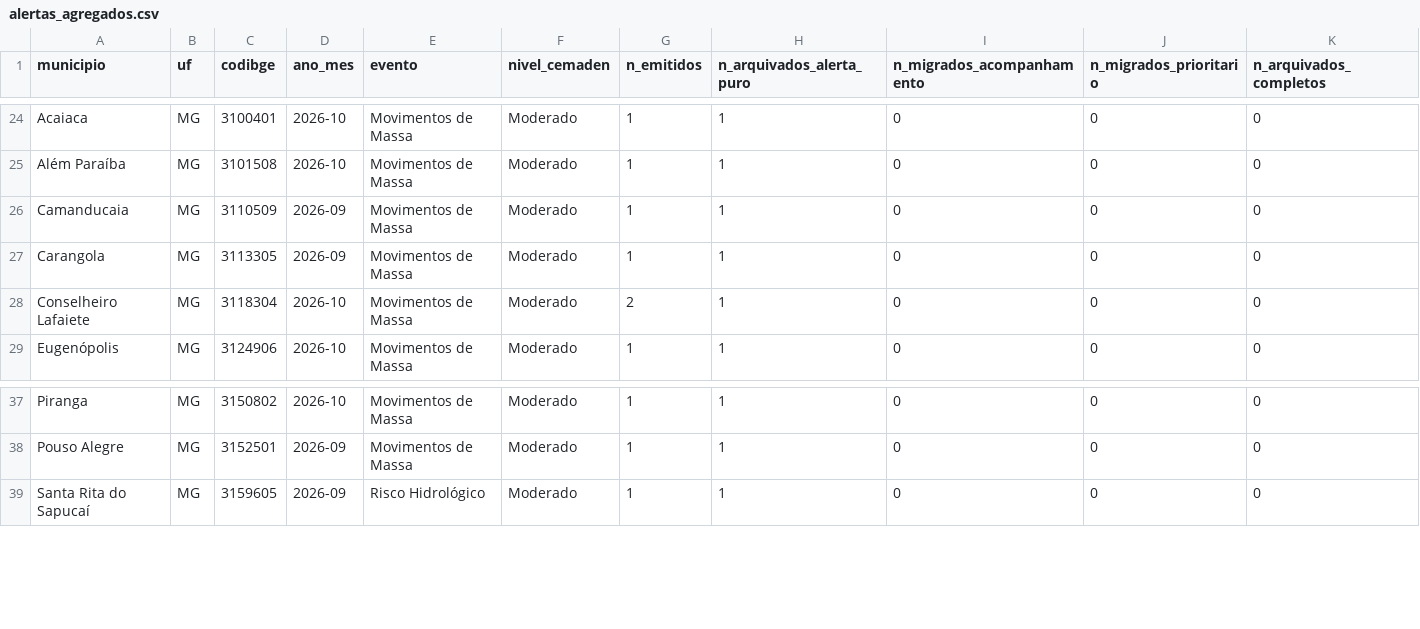
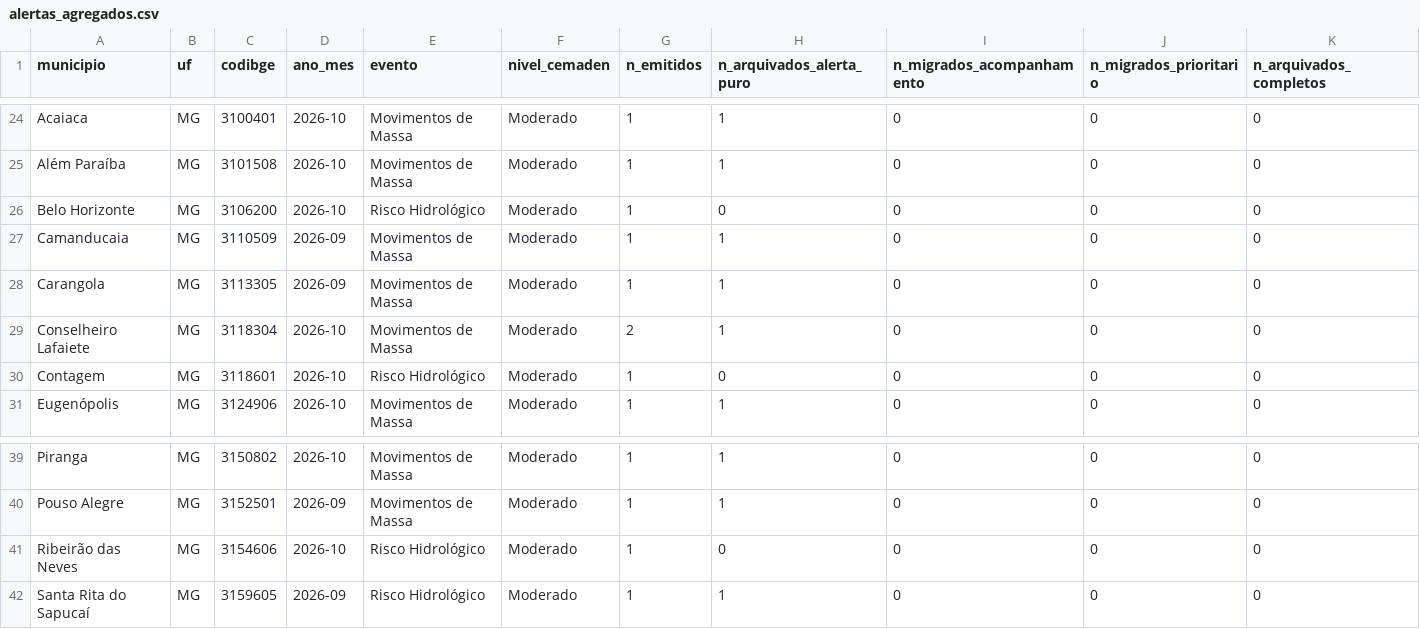
Before and after one commit to alvarocoutinho/crisis-dashboard, a CSV file: src/data/alertas_agregados.csv, drawn as a sheet; only a part is shown, gaps mark what is left out.

```diff
--- a/src/data/alertas_agregados.csv
+++ b/src/data/alertas_agregados.csv
@@ -25,2 +25,3 @@ Acaiaca,MG,3100401,2026-10,Movimentos de Massa,Moderado,1,1,0,0,0
 Além Paraíba,MG,3101508,2026-10,Movimentos de Massa,Moderado,1,1,0,0,0
+Belo Horizonte,MG,3106200,2026-10,Risco Hidrológico,Moderado,1,0,0,0,0
 Camanducaia,MG,3110509,2026-09,Movimentos de Massa,Moderado,1,1,0,0,0
@@ -28,2 +29,3 @@ Carangola,MG,3113305,2026-09,Movimentos de Massa,Moderado,1,1,0,0,0
 Conselheiro Lafaiete,MG,3118304,2026-10,Movimentos de Massa,Moderado,2,1,0,0,0
+Contagem,MG,3118601,2026-10,Risco Hidrológico,Moderado,1,0,0,0,0
 Eugenópolis,MG,3124906,2026-10,Movimentos de Massa,Moderado,1,1,0,0,0
@@ -38,2 +40,3 @@ Piranga,MG,3150802,2026-10,Movimentos de Massa,Moderado,1,1,0,0,0
 Pouso Alegre,MG,3152501,2026-09,Movimentos de Massa,Moderado,1,1,0,0,0
+Ribeirão das Neves,MG,3154606,2026-10,Risco Hidrológico,Moderado,1,0,0,0,0
 Santa Rita do Sapucaí,MG,3159605,2026-09,Risco Hidrológico,Moderado,1,1,0,0,0
```
Also changed, not shown: 2 other files.
